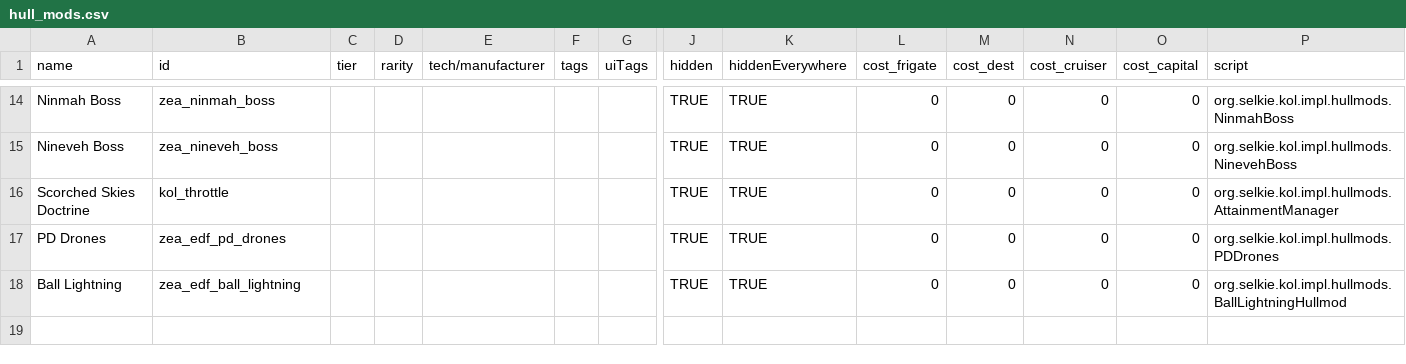
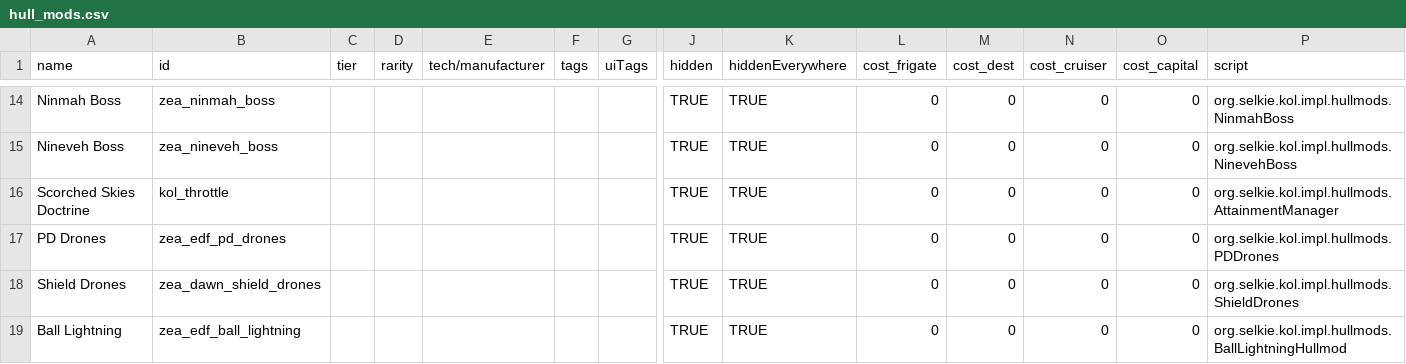
Before and after one commit to Dal-041/Knights_of_Ludd, a CSV file: data/hullmods/hull_mods.csv, drawn as a sheet; only a part is shown, gaps mark what is left out; rows hold the shown columns only; the diff names each change by its address in the sheet, - before the commit and + after, or states it on an @@ line.

```diff
--- a/data/hullmods/hull_mods.csv
+++ b/data/hullmods/hull_mods.csv
+row 18: Shield Drones | zea_dawn_shield_drones |  |  |  |  |  | TRUE | TRUE | 0 | 0 | 0 | 0 | org.selkie.kol.impl.hullmods.ShieldDrones
```
Also changed, not shown: data/hulls/ship_data.csv, data/hulls/wing_data.csv, 8 other files.
